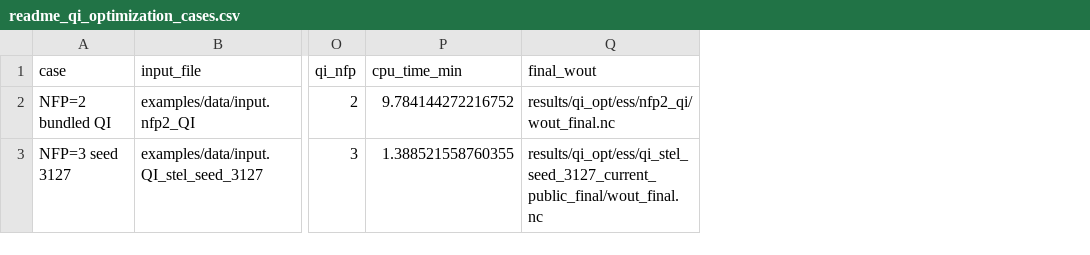
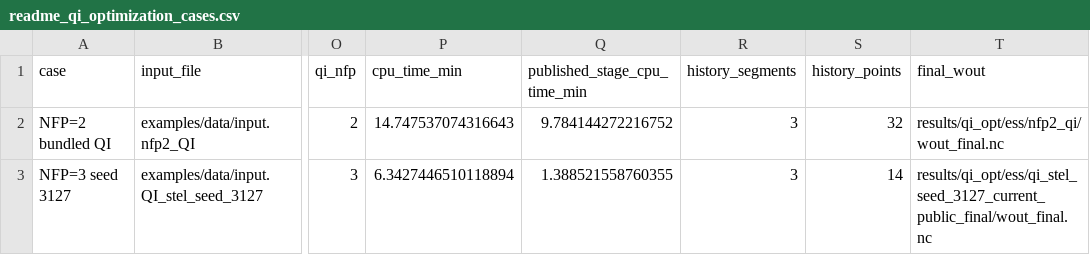
Before and after one commit to uwplasma/vmex, a CSV file: docs/_static/figures/readme_qi_optimization_cases.csv, drawn as a sheet; only a part is shown, gaps mark what is left out; the diff names each change by its address in the sheet, - before the commit and + after, or states it on an @@ line.

Commit message:
docs: plot full QI staged histories

```diff
--- a/docs/_static/figures/readme_qi_optimization_cases.csv
+++ b/docs/_static/figures/readme_qi_optimization_cases.csv
+column Q (published_stage_cpu_time_min), rows 2-3: 9.784144272216752 | 1.388521558760355
+column R (history_segments), rows 2-3: 3 | 3
+column S (history_points), rows 2-3: 32 | 14
-P2 (cpu_time_min): 9.784144272216752
+P2 (cpu_time_min): 14.747537074316643
-P3 (cpu_time_min): 1.388521558760355
+P3 (cpu_time_min): 6.3427446510118894
```
Also changed, not shown: 4 other files.
